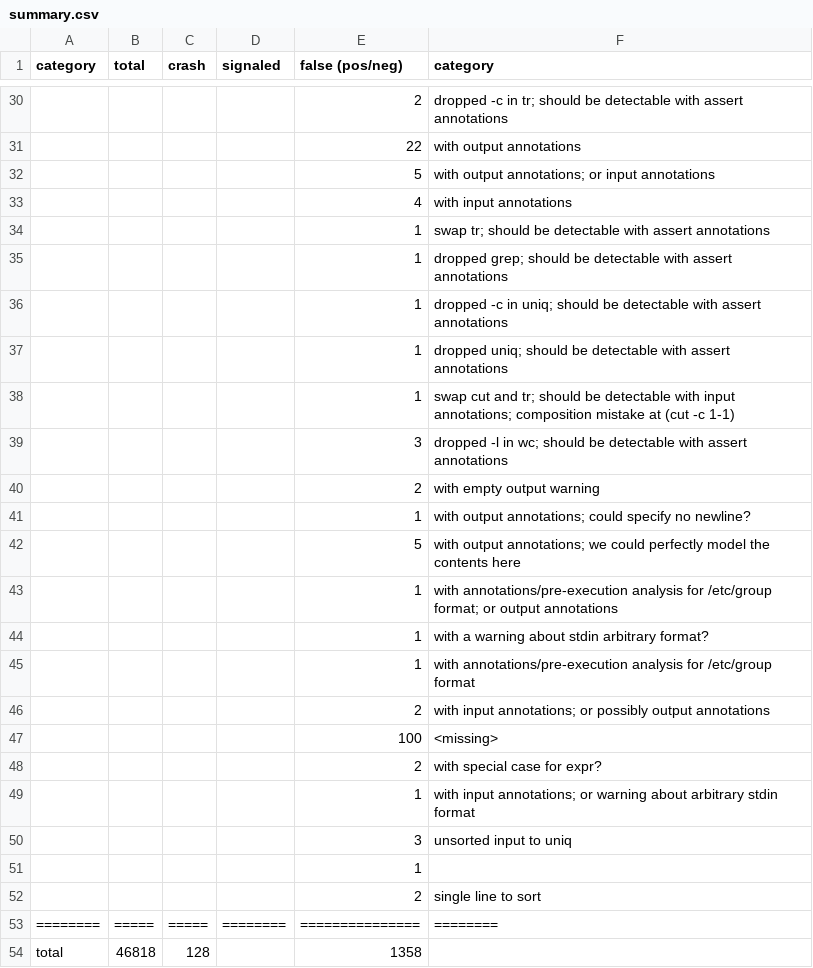
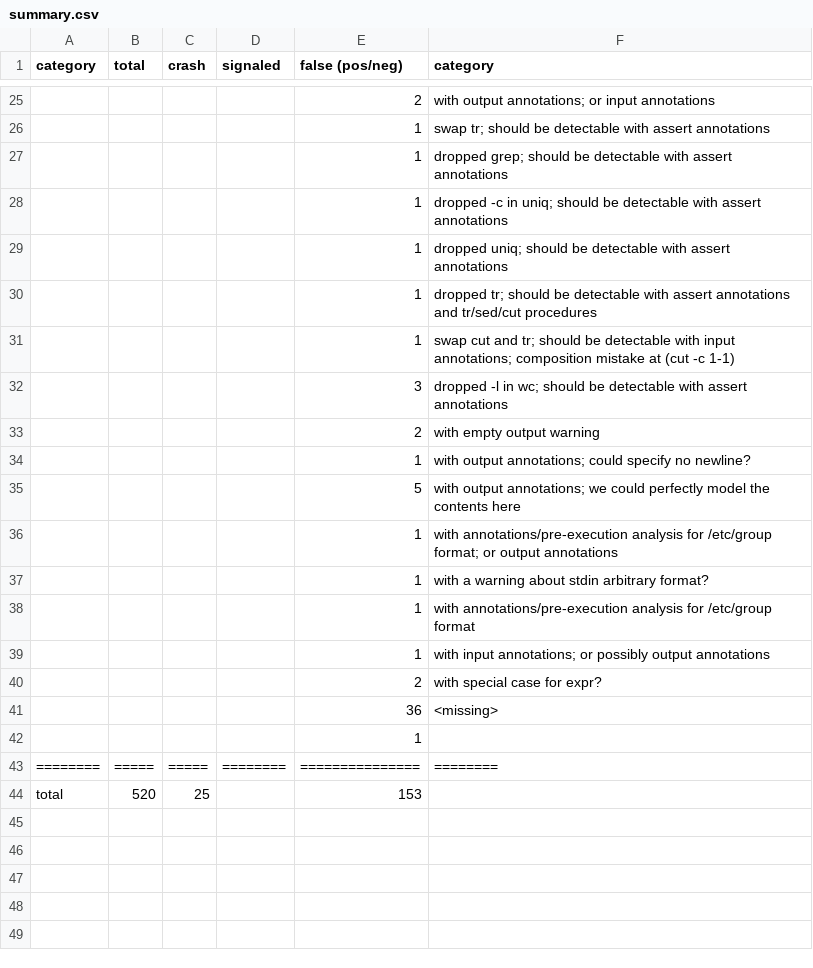
Before and after one commit to atlas-brown/rt, a CSV file: evaluation_results/summary.csv, drawn as a sheet; only a part is shown, gaps mark what is left out; removed rows and columns are numbered as before the commit, all else as after; the diff covers the shown part only; the diff names each change by its address in the sheet, - before the commit and + after, or states it on an @@ line.

```diff
--- a/evaluation_results/summary.csv
+++ b/evaluation_results/summary.csv
-F25 (category): dropped -c in tr; should be detectable with assert annotations
+F25 (category): with output annotations; or input annotations
-row 31:  |  |  |  | 22 | with output annotations
-row 32:  |  |  |  | 5 | with output annotations; or input annotations
-row 33:  |  |  |  | 4 | with input annotations
+row 30:  |  |  |  | 1 | dropped tr; should be detectable with assert annotations and tr/sed/cut procedures
-E39 (false (pos/neg)): 2
+E39 (false (pos/neg)): 1
-row 47:  |  |  |  | 100 | <missing>
-row 49:  |  |  |  | 1 | with input annotations; or warning about arbitrary stdin format
-row 50:  |  |  |  | 3 | unsorted input to uniq
+row 41:  |  |  |  | 36 | <missing>
-row 52:  |  |  |  | 2 | single line to sort
-row 54: total | 46818 | 128 |  | 1358
+row 44: total | 520 | 25 |  | 153
```
Also changed, not shown: 5 added rows, 10 removed rows, 2 moved rows and 8 edited cells elsewhere in this file, 9 other files.
